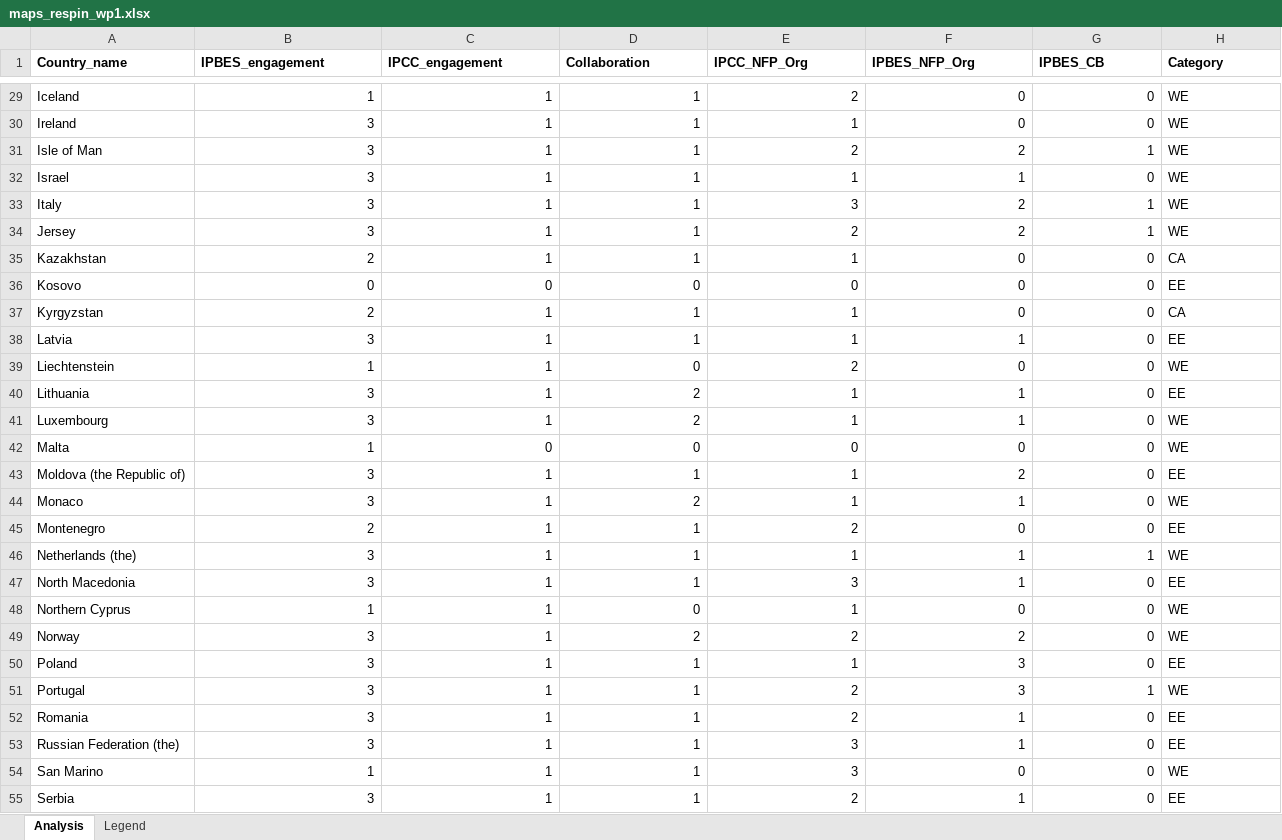
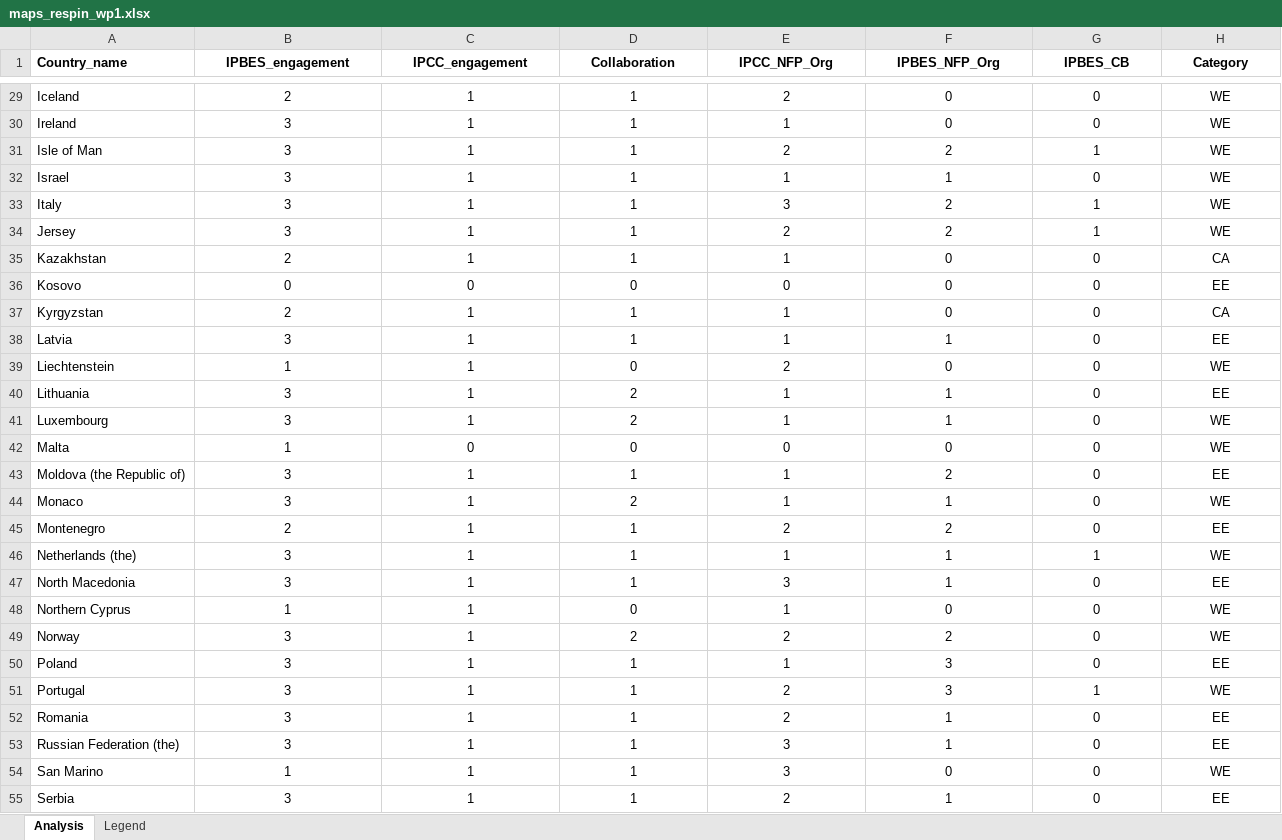
Before and after one commit to FRBCesab/respin, an Excel workbook: data/maps_respin_wp1.xlsx, sheet Analysis, drawn as a sheet; only a part is shown, gaps mark what is left out; values as stored, in another font and other column widths than the file's, no borders; the diff covers the shown part only; the diff names each change by its address in the sheet, - before the commit and + after, or states it on an @@ line.

```diff
--- a/data/maps_respin_wp1.xlsx (sheet Analysis)
+++ b/data/maps_respin_wp1.xlsx (sheet Analysis)
-B1:H1 alignment: left
+B1:H1 alignment: center
-B29:G55 alignment: right
+B29:G55 alignment: center
-B29 (IPBES_engagement): 1
+B29 (IPBES_engagement): 2
-H29:H55 alignment: left
+H29:H55 alignment: center
-F45 (IPBES_NFP_Org): 0
+F45 (IPBES_NFP_Org): 2
```
Also changed, not shown: cell formats elsewhere in this sheet, 2 other files.
